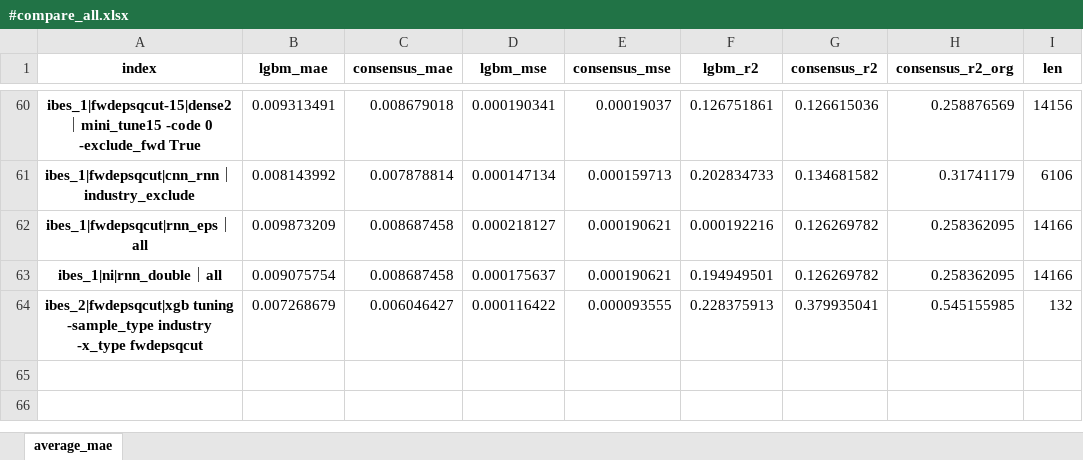
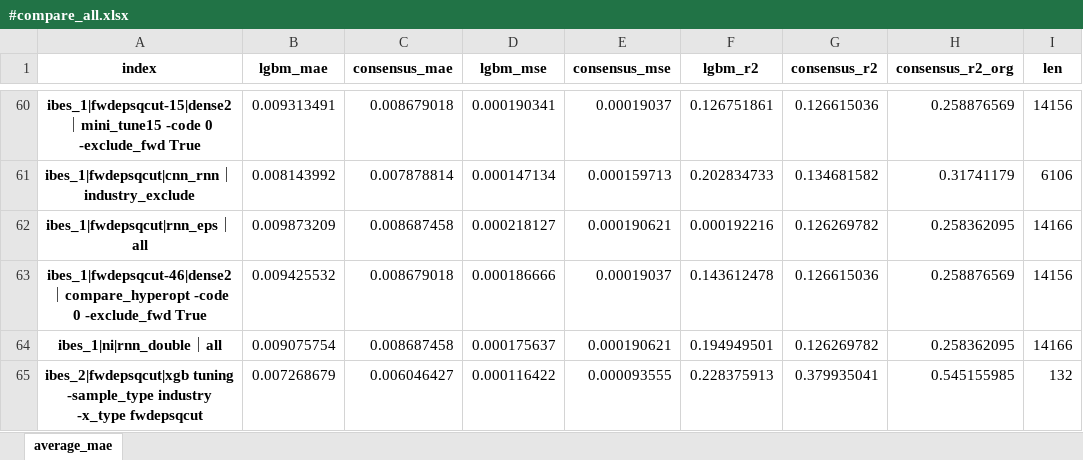
Before and after one commit to stepchoi/IAAI, an Excel workbook: results_analysis/compare_with_ibes/#compare_all.xlsx, sheet average_mae, drawn as a sheet; only a part is shown, gaps mark what is left out; values as stored, in another font and other column widths than the file's, no borders; the diff names each change by its address in the sheet, - before the commit and + after, or states it on an @@ line.

Commit message:
update lgbm for qoq

```diff
--- a/results_analysis/compare_with_ibes/#compare_all.xlsx (sheet average_mae)
+++ b/results_analysis/compare_with_ibes/#compare_all.xlsx (sheet average_mae)
+row 63: ibes_1|fwdepsqcut-46|dense2｜compare_hyperopt -code 0 -exclude_fwd True | 0.009425532 | 0.008679018 | 0.000186666 | 0.00019037 | 0.143612478 | 0.126615036 | 0.258876569 | 14156
```
Also changed, not shown: 7 other files.
